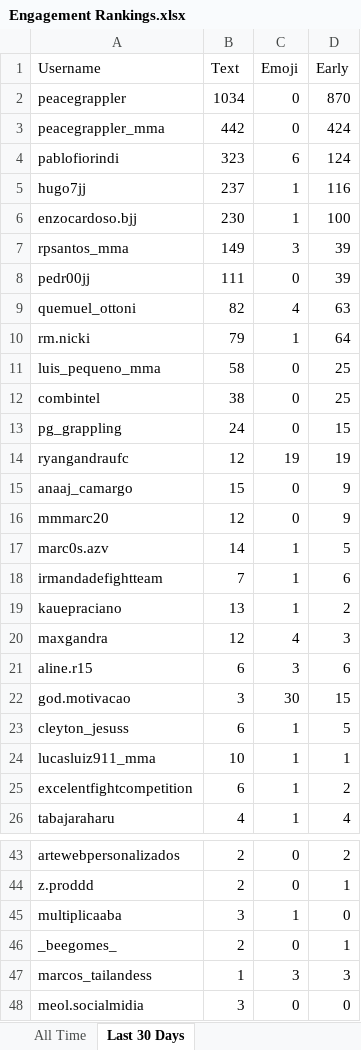
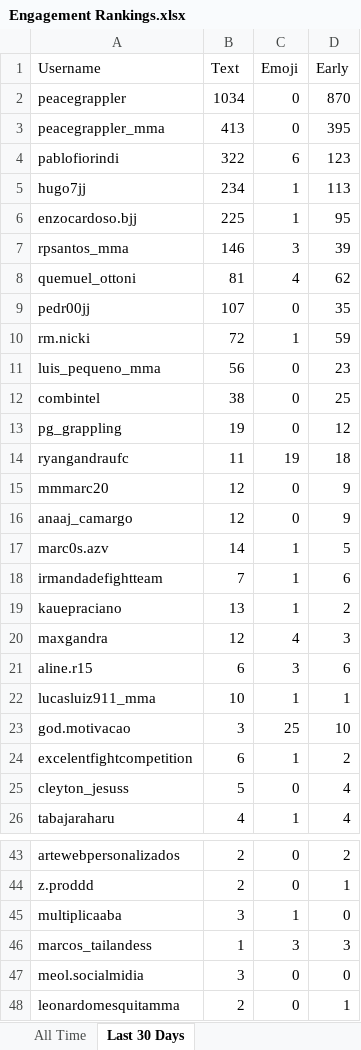
Before and after one commit to paxlucta/peace-grappler, an Excel workbook: Engagement Rankings.xlsx, sheet Last 30 Days, drawn as a sheet; only a part is shown, gaps mark what is left out; the shorter side is filled out with more unchanged rows; values as stored, in another font and other column widths than the file's, no borders; removed rows and columns are numbered as before the commit, all else as after; the diff covers the shown part only; the diff names each change by its address in the sheet, - before the commit and + after, or states it on an @@ line.

```diff
--- a/Engagement Rankings.xlsx (sheet Last 30 Days)
+++ b/Engagement Rankings.xlsx (sheet Last 30 Days)
-B3 (Text): 442
+B3 (Text): 413
-D3 (Early): 424
+D3 (Early): 395
-B4 (Text): 323
+B4 (Text): 322
-D4 (Early): 124
+D4 (Early): 123
-B5 (Text): 237
+B5 (Text): 234
-D5 (Early): 116
+D5 (Early): 113
-B6 (Text): 230
+B6 (Text): 225
-D6 (Early): 100
+D6 (Early): 95
-B7 (Text): 149
+B7 (Text): 146
-row 8: pedr00jj | 111 | 0 | 39
-B8 (Text): 82
+B8 (Text): 81
-D8 (Early): 63
+D8 (Early): 62
+row 9: pedr00jj | 107 | 0 | 35
-B10 (Text): 79
+B10 (Text): 72
-D10 (Early): 64
+D10 (Early): 59
-B11 (Text): 58
+B11 (Text): 56
-D11 (Early): 25
+D11 (Early): 23
-B13 (Text): 24
+B13 (Text): 19
-D13 (Early): 15
+D13 (Early): 12
-B14 (Text): 12
+B14 (Text): 11
-D14 (Early): 19
+D14 (Early): 18
-row 15: anaaj_camargo | 15 | 0 | 9
+row 16: anaaj_camargo | 12 | 0 | 9
-row 22: god.motivacao | 3 | 30 | 15
-row 23: cleyton_jesuss | 6 | 1 | 5
+row 23: god.motivacao | 3 | 25 | 10
+row 25: cleyton_jesuss | 5 | 0 | 4
-row 46: _beegomes_ | 2 | 0 | 1
```
Also changed, not shown: 1 added row elsewhere in this sheet, 6 other files.
